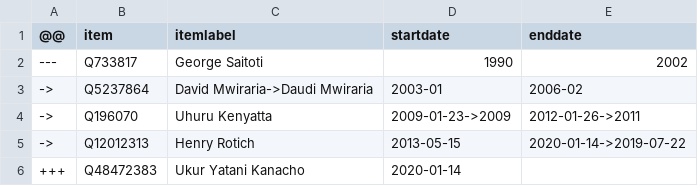
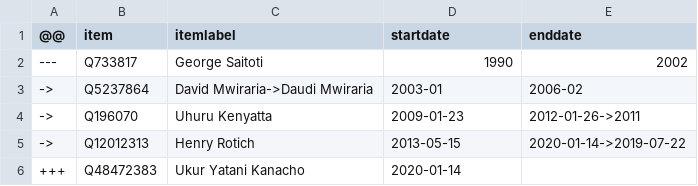
Before and after one commit to every-politician-scrapers/kenya, a CSV file: sources/minister-finance/diff.csv, drawn as a sheet.

```diff
--- a/sources/minister-finance/diff.csv
+++ b/sources/minister-finance/diff.csv
@@ -3,3 +3,3 @@
 ->,Q5237864,David Mwiraria->Daudi Mwiraria,2003-01,2006-02
-->,Q196070,Uhuru Kenyatta,2009-01-23->2009,2012-01-26->2011
+->,Q196070,Uhuru Kenyatta,2009-01-23,2012-01-26->2011
 ->,Q12012313,Henry Rotich,2013-05-15,2020-01-14->2019-07-22
```
Also changed, not shown: sources/minister-education/diff.csv, 8 other files.
